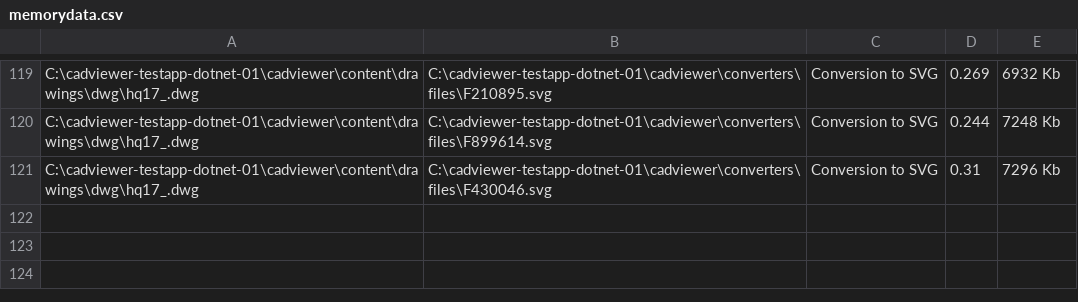
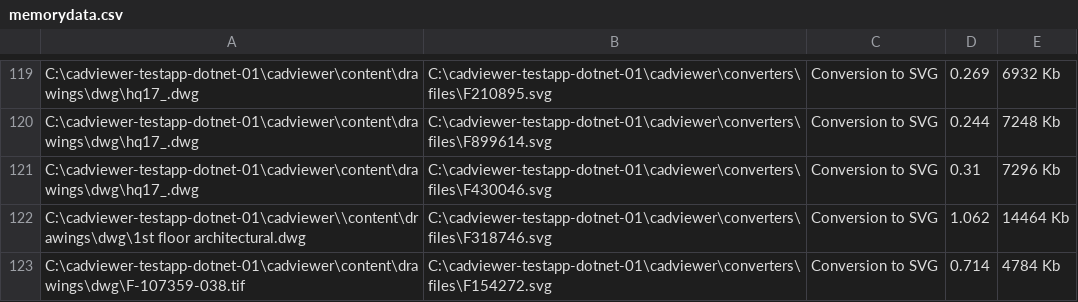
Before and after one commit to CADViewer/cadviewer-testapp-dotnet-01, a CSV file: cadviewer/converters/ax2024/windows/memorydata.csv, drawn as a sheet; only a part is shown, gaps mark what is left out.

Commit message:
CADViewer v10.52.3 update

```diff
--- a/cadviewer/converters/ax2024/windows/memorydata.csv
+++ b/cadviewer/converters/ax2024/windows/memorydata.csv
@@ -121 +121,3 @@
 "C:\cadviewer-testapp-dotnet-01\cadviewer\content\drawings\dwg\hq17_.dwg","C:\cadviewer-testapp-dotnet-01\cadviewer\converters\files\F430046.svg",Conversion to SVG,0.31,7296 Kb
+"C:\cadviewer-testapp-dotnet-01\cadviewer\\content\drawings\dwg\1st floor architectural.dwg","C:\cadviewer-testapp-dotnet-01\cadviewer\converters\files\F318746.svg",Conversion to SVG,1.062,14464 Kb
+"C:\cadviewer-testapp-dotnet-01\cadviewer\content\drawings\dwg\F-107359-038.tif","C:\cadviewer-testapp-dotnet-01\cadviewer\converters\files\F154272.svg",Conversion to SVG,0.714,4784 Kb
```
Also changed, not shown: 5 other files.
